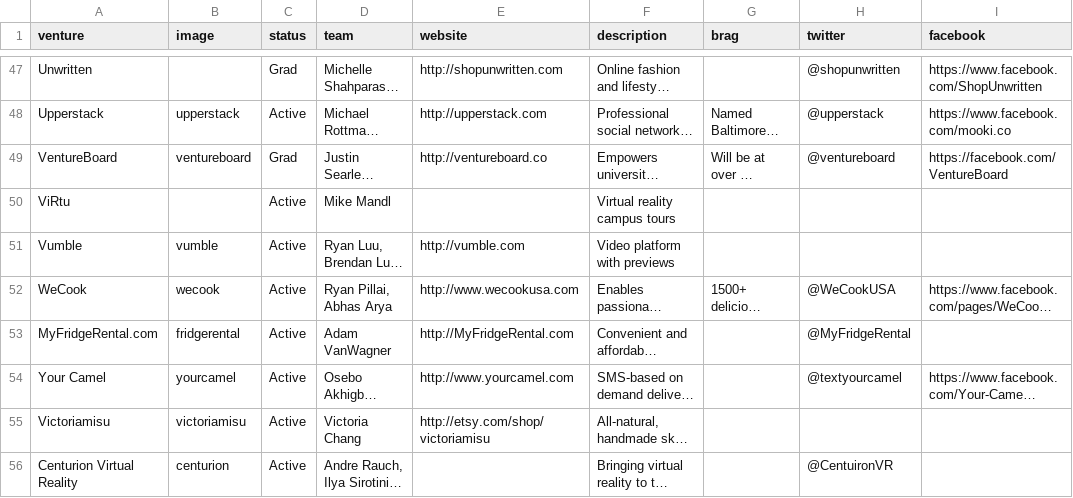
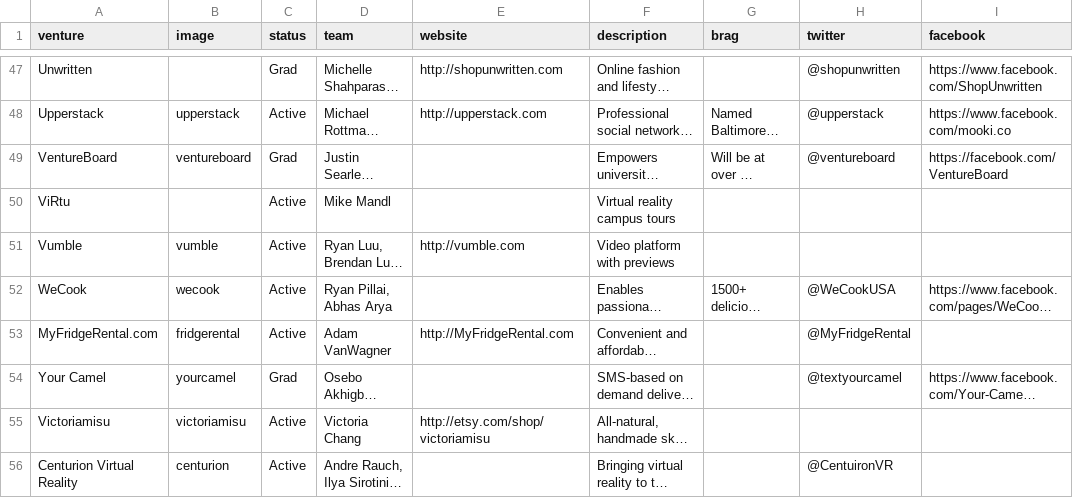
Before and after one commit to StartupShell/web-2017, a CSV file: _data/ventures.csv, drawn as a sheet; only a part is shown, gaps mark what is left out; long unchanged cells end in …; the diff covers the shown part only; the diff names each change by its address in the sheet, - before the commit and + after, or states it on an @@ line.

Commit message:
remove broken venture links [deploy: production]

```diff
--- a/_data/ventures.csv
+++ b/_data/ventures.csv
-E49 (website): http://ventureboard.co
+E49 (website): (empty)
-E52 (website): http://www.wecookusa.com
+E52 (website): (empty)
-C54 (status): Active
+C54 (status): Grad
-E54 (website): http://www.yourcamel.com
+E54 (website): (empty)
```
Also changed, not shown: 1 removed row and 15 edited cells elsewhere in this file.
